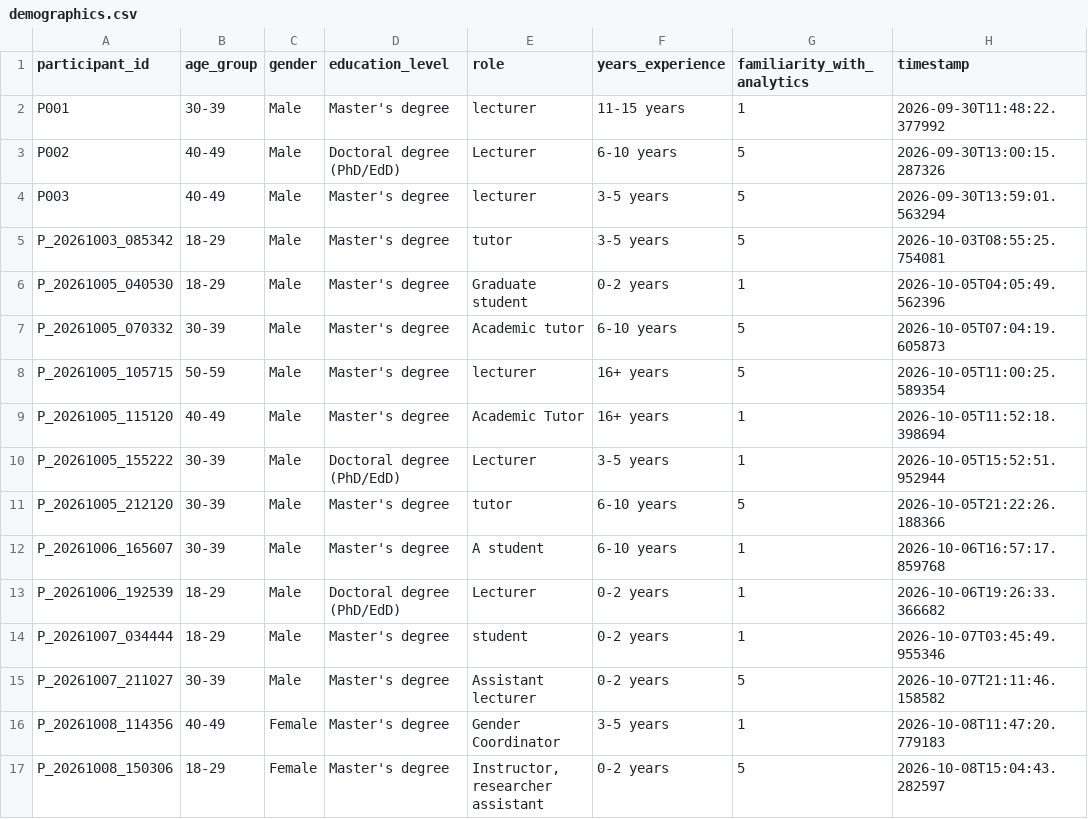
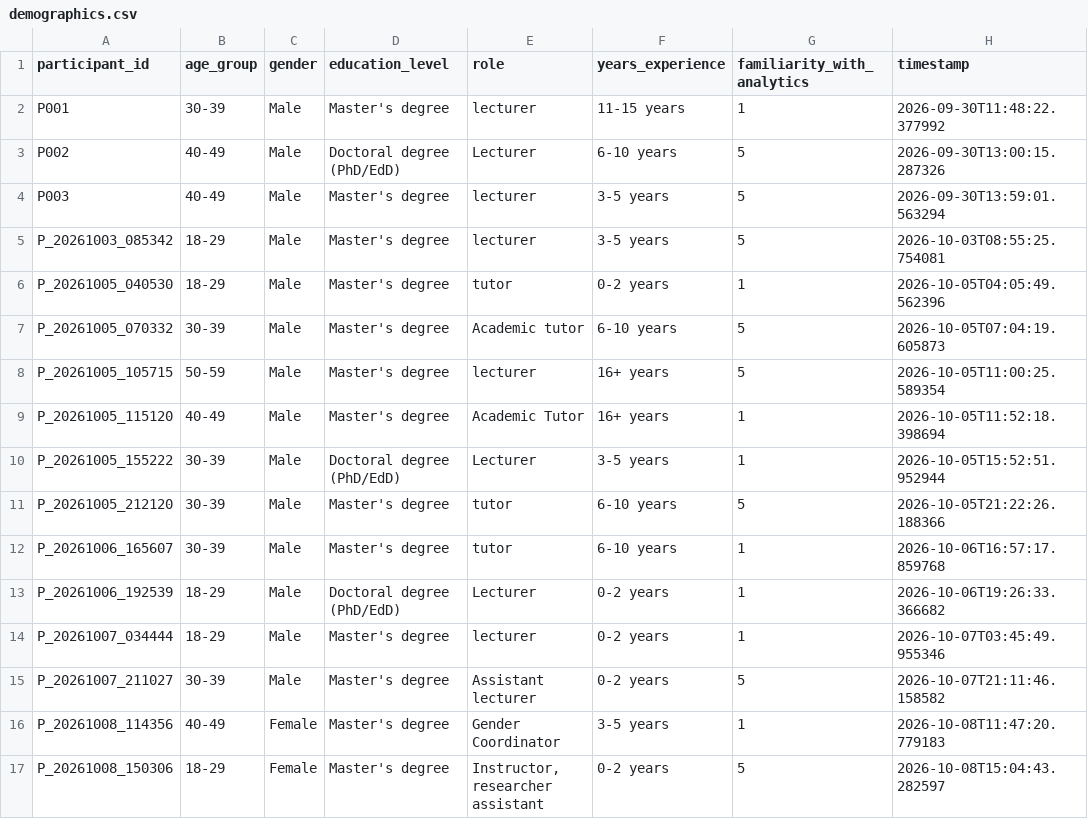
Before and after one commit to tylertgb/mphil_thesis_project, a CSV file: study_data/demographics.csv, drawn as a sheet; only a part is shown; the diff names each change by its address in the sheet, - before the commit and + after, or states it on an @@ line.

Commit message:
updated

```diff
--- a/study_data/demographics.csv
+++ b/study_data/demographics.csv
-E5 (role): tutor
+E5 (role): lecturer
-E6 (role): Graduate student
+E6 (role): tutor
-E12 (role): A student
+E12 (role): tutor
-E14 (role): student
+E14 (role): lecturer
```
